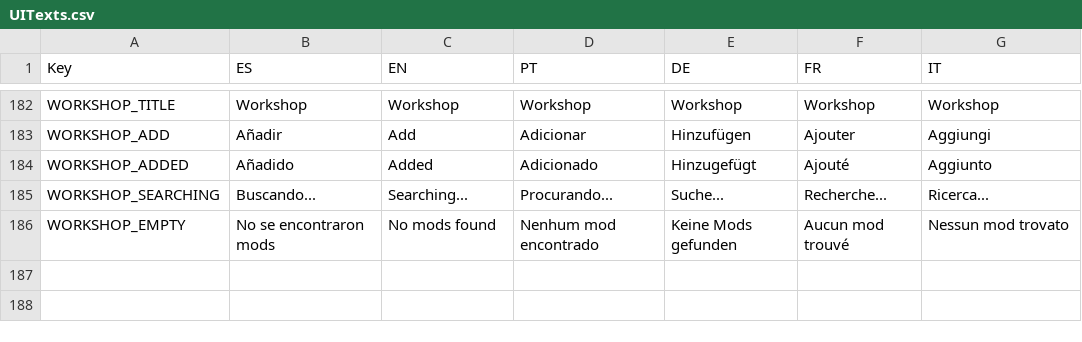
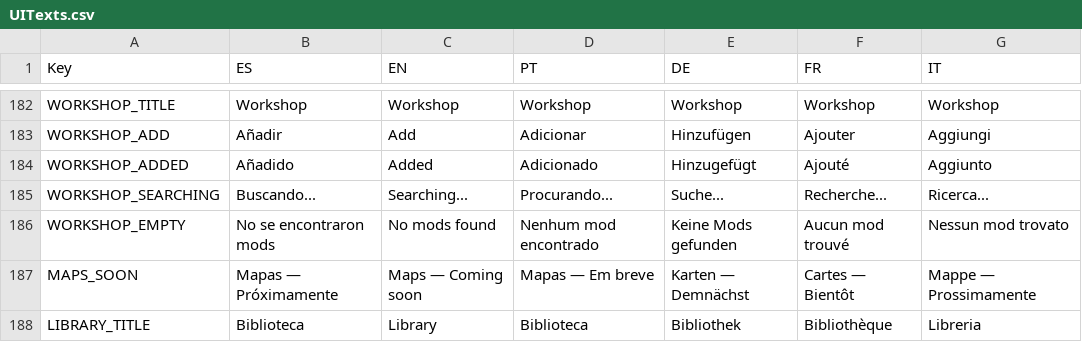
Before and after one commit to FrancoAgnic/MyPartyGame, a CSV file: Content/Localization/UITexts.csv, drawn as a sheet; only a part is shown, gaps mark what is left out; the diff names each change by its address in the sheet, - before the commit and + after, or states it on an @@ line.

```diff
--- a/Content/Localization/UITexts.csv
+++ b/Content/Localization/UITexts.csv
+row 187: MAPS_SOON | Mapas — Próximamente | Maps — Coming soon | Mapas — Em breve | Karten — Demnächst | Cartes — Bientôt | Mappe — Prossimamente
+row 188: LIBRARY_TITLE | Biblioteca | Library | Biblioteca | Bibliothek | Bibliothèque | Libreria
```
Also changed, not shown: 6 other files.
